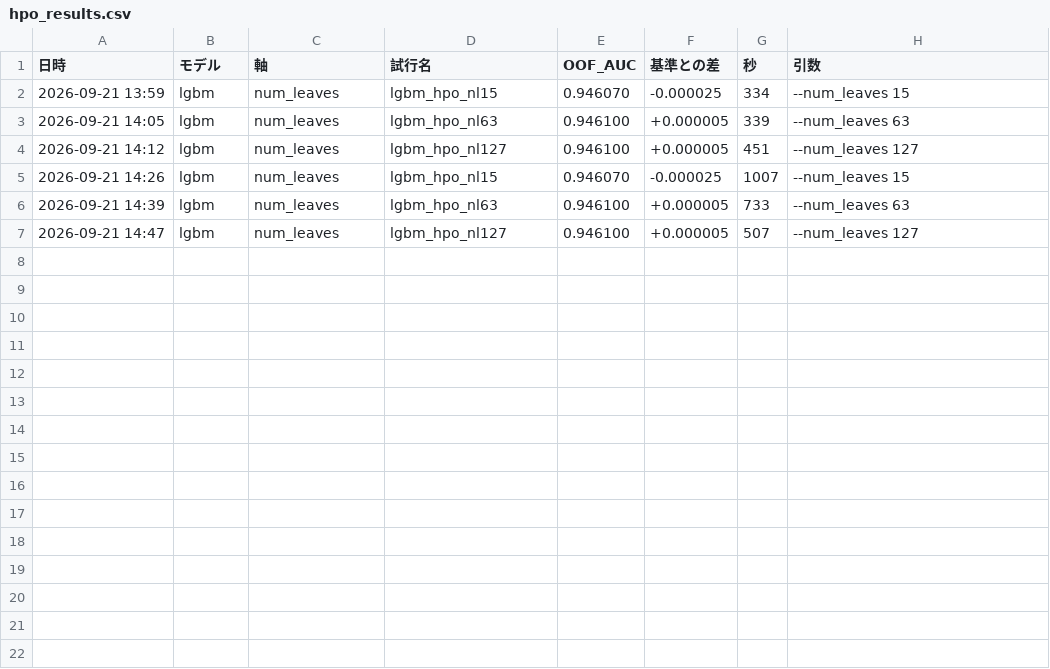
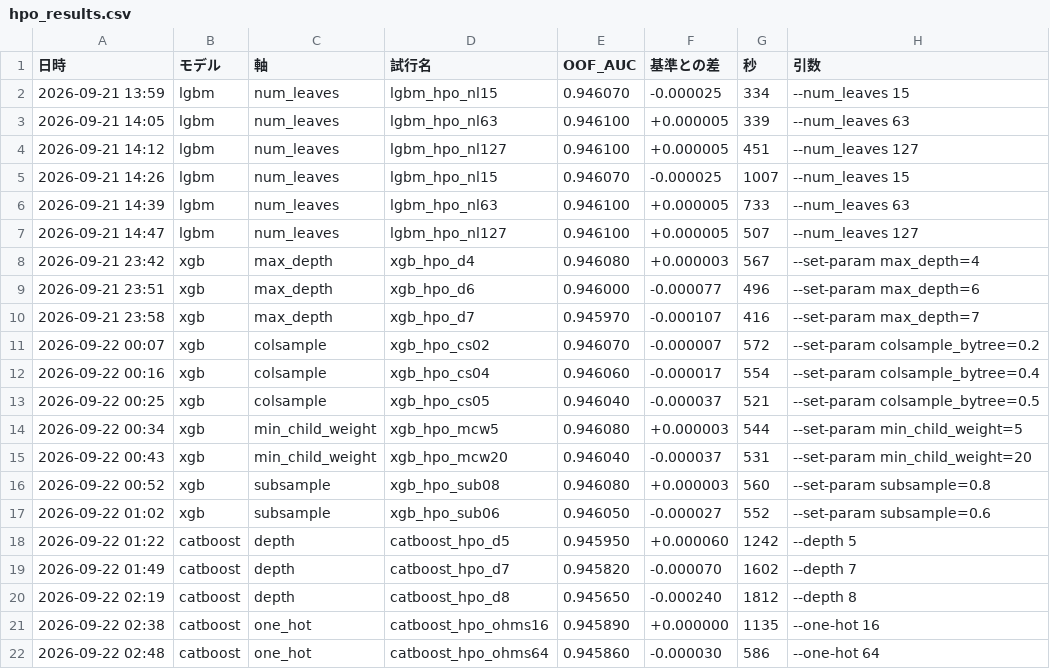
Before and after one commit to takactkc123-create/kaggle, a CSV file: 2609/hpo_results.csv, drawn as a sheet; the diff names each change by its address in the sheet, - before the commit and + after, or states it on an @@ line.

```diff
--- a/2609/hpo_results.csv
+++ b/2609/hpo_results.csv
+row 8: 2026-09-21 23:42 | xgb | max_depth | xgb_hpo_d4 | 0.946080 | +0.000003 | 567 | --set-param max_depth=4
+row 9: 2026-09-21 23:51 | xgb | max_depth | xgb_hpo_d6 | 0.946000 | -0.000077 | 496 | --set-param max_depth=6
+row 10: 2026-09-21 23:58 | xgb | max_depth | xgb_hpo_d7 | 0.945970 | -0.000107 | 416 | --set-param max_depth=7
+row 11: 2026-09-22 00:07 | xgb | colsample | xgb_hpo_cs02 | 0.946070 | -0.000007 | 572 | --set-param colsample_bytree=0.2
+row 12: 2026-09-22 00:16 | xgb | colsample | xgb_hpo_cs04 | 0.946060 | -0.000017 | 554 | --set-param colsample_bytree=0.4
+row 13: 2026-09-22 00:25 | xgb | colsample | xgb_hpo_cs05 | 0.946040 | -0.000037 | 521 | --set-param colsample_bytree=0.5
+row 14: 2026-09-22 00:34 | xgb | min_child_weight | xgb_hpo_mcw5 | 0.946080 | +0.000003 | 544 | --set-param min_child_weight=5
+row 15: 2026-09-22 00:43 | xgb | min_child_weight | xgb_hpo_mcw20 | 0.946040 | -0.000037 | 531 | --set-param min_child_weight=20
+row 16: 2026-09-22 00:52 | xgb | subsample | xgb_hpo_sub08 | 0.946080 | +0.000003 | 560 | --set-param subsample=0.8
+row 17: 2026-09-22 01:02 | xgb | subsample | xgb_hpo_sub06 | 0.946050 | -0.000027 | 552 | --set-param subsample=0.6
+row 18: 2026-09-22 01:22 | catboost | depth | catboost_hpo_d5 | 0.945950 | +0.000060 | 1242 | --depth 5
+row 19: 2026-09-22 01:49 | catboost | depth | catboost_hpo_d7 | 0.945820 | -0.000070 | 1602 | --depth 7
+row 20: 2026-09-22 02:19 | catboost | depth | catboost_hpo_d8 | 0.945650 | -0.000240 | 1812 | --depth 8
+row 21: 2026-09-22 02:38 | catboost | one_hot | catboost_hpo_ohms16 | 0.945890 | +0.000000 | 1135 | --one-hot 16
+row 22: 2026-09-22 02:48 | catboost | one_hot | catboost_hpo_ohms64 | 0.945860 | -0.000030 | 586 | --one-hot 64
```
